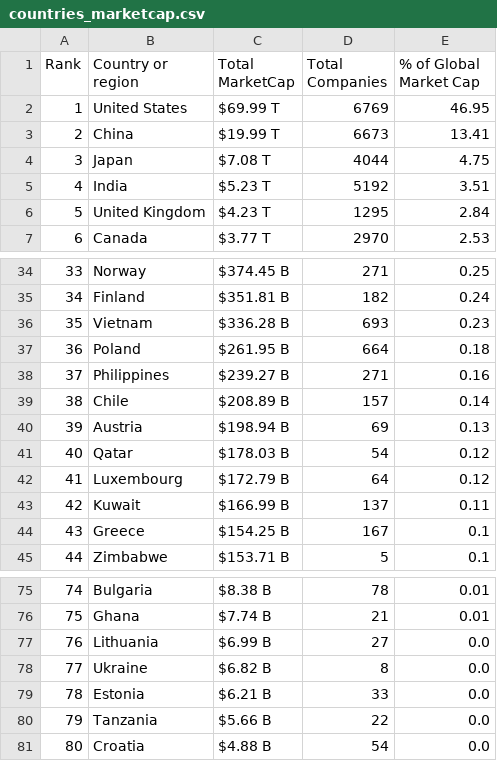
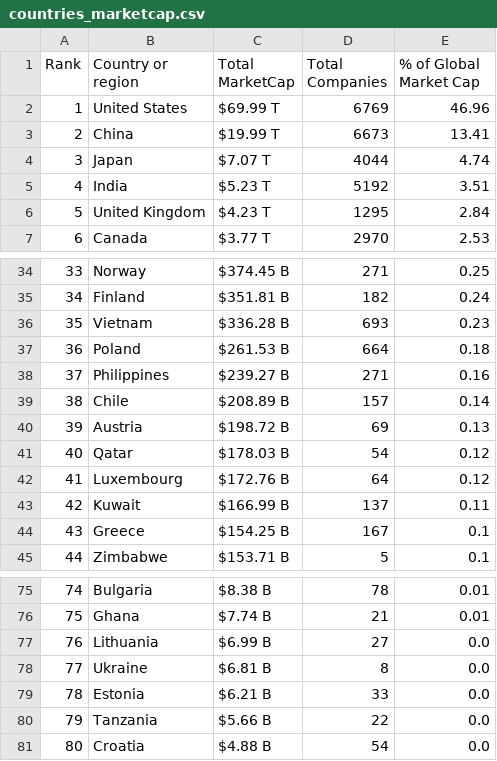
Before and after one commit to ayeeff/marketcap, a CSV file: data/countries_marketcap.csv, drawn as a sheet; only a part is shown, gaps mark what is left out.

```diff
--- a/data/countries_marketcap.csv
+++ b/data/countries_marketcap.csv
@@ -1,5 +1,5 @@
 Rank,Country or region,Total MarketCap,Total Companies,% of Global Market Cap
-1,United States,$69.99 T,6769,46.95
+1,United States,$69.99 T,6769,46.96
 2,China,$19.99 T,6673,13.41
-3,Japan,$7.08 T,4044,4.75
+3,Japan,$7.07 T,4044,4.74
 4,India,$5.23 T,5192,3.51
@@ -36,8 +36,8 @@ Rank,Country or region,Total MarketCap,Total Companies,% of Global Market Cap
 35,Vietnam,$336.28 B,693,0.23
-36,Poland,$261.95 B,664,0.18
+36,Poland,$261.53 B,664,0.18
 37,Philippines,$239.27 B,271,0.16
 38,Chile,$208.89 B,157,0.14
-39,Austria,$198.94 B,69,0.13
+39,Austria,$198.72 B,69,0.13
 40,Qatar,$178.03 B,54,0.12
-41,Luxembourg,$172.79 B,64,0.12
+41,Luxembourg,$172.76 B,64,0.12
 42,Kuwait,$166.99 B,137,0.11
@@ -77,3 +77,3 @@ Rank,Country or region,Total MarketCap,Total Companies,% of Global Market Cap
 76,Lithuania,$6.99 B,27,0.0
-77,Ukraine,$6.82 B,8,0.0
+77,Ukraine,$6.81 B,8,0.0
 78,Estonia,$6.21 B,33,0.0
```
